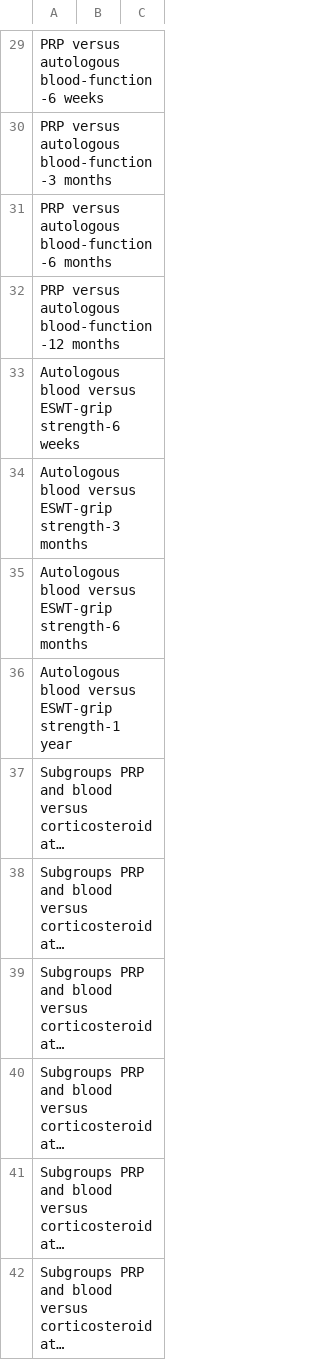
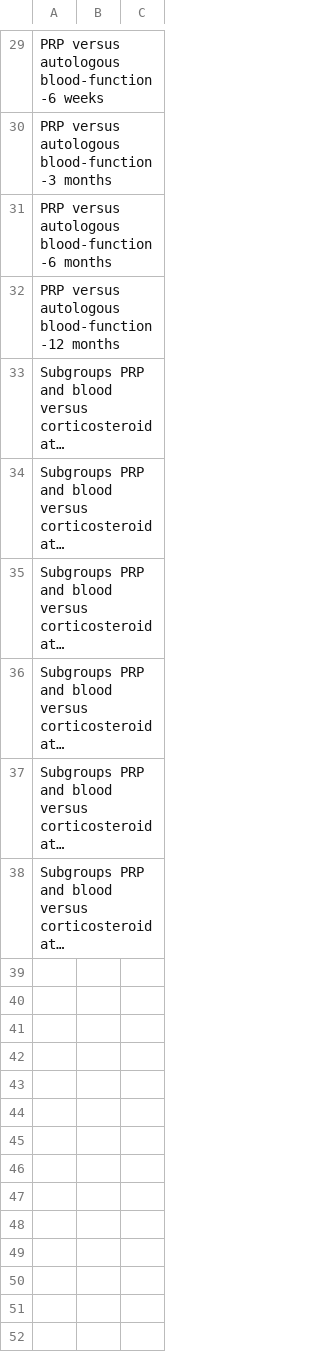
Before and after one commit to abar654/RevManFormatter, a CSV file: SMD.csv, drawn as a sheet; only a part is shown, gaps mark what is left out; long unchanged cells end in …; the diff names each change by its address in the sheet, - before the commit and + after, or states it on an @@ line.

```diff
--- a/SMD.csv
+++ b/SMD.csv
-row 33: Autologous blood versus ESWT-grip strength-6 weeks
-row 34: Autologous blood versus ESWT-grip strength-3 months
-row 35: Autologous blood versus ESWT-grip strength-6 months
-row 36: Autologous blood versus ESWT-grip strength-1 year
```
Also changed, not shown: 4 other files.
